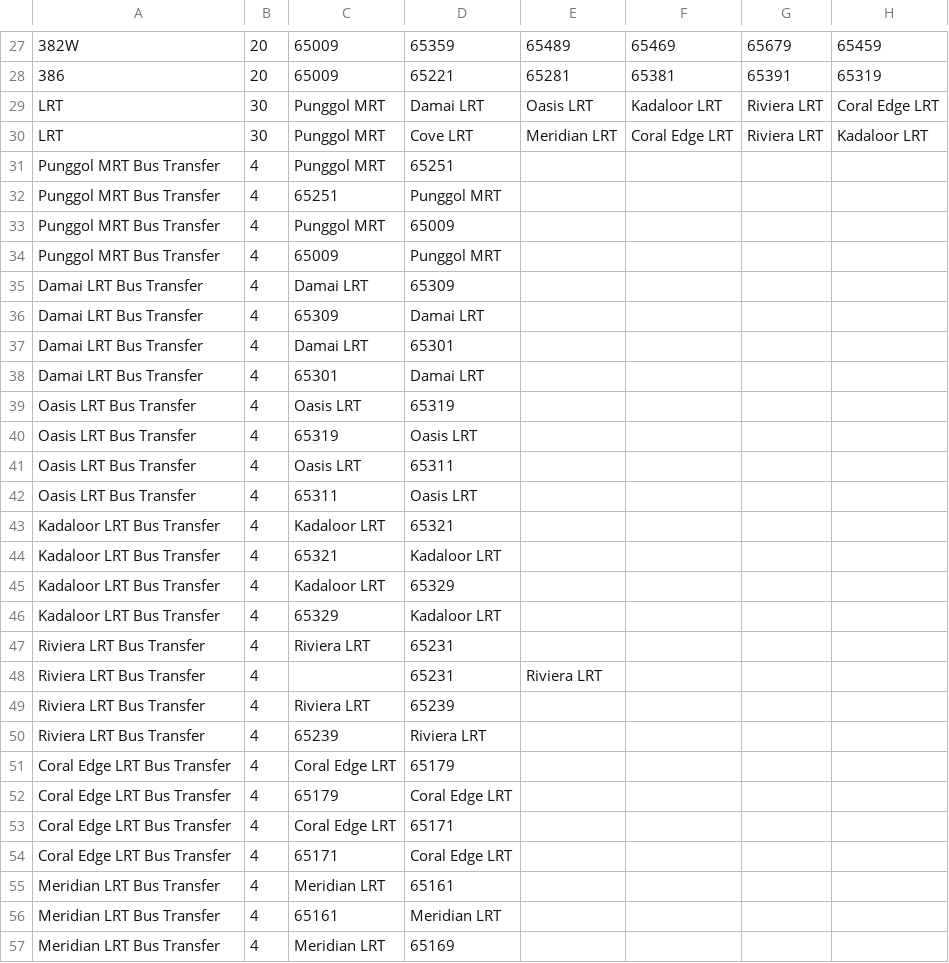
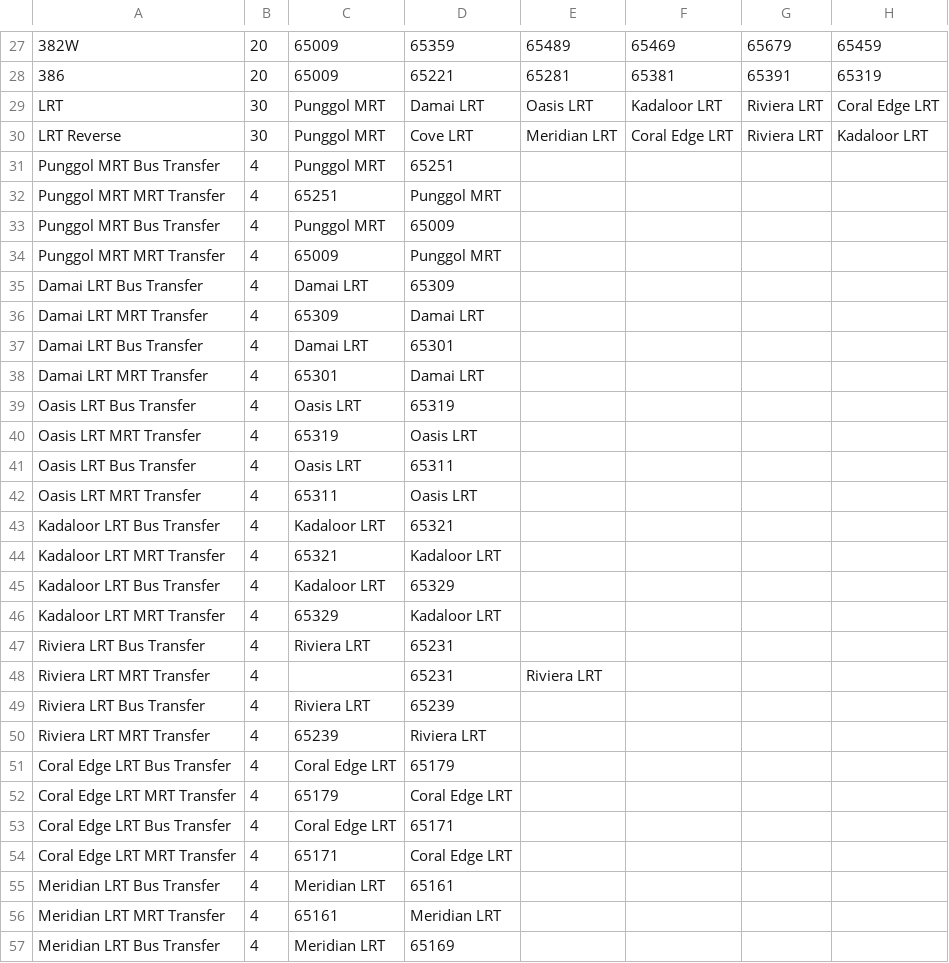
Before and after one commit to tyco764/ICT1008Proj, a CSV file: csv/BusRoutes.csv, drawn as a sheet; only a part is shown, gaps mark what is left out; the diff covers the shown part only; the diff names each change by its address in the sheet, - before the commit and + after, or states it on an @@ line.

Commit message:
Modify Reverse Bus Routes

```diff
--- a/csv/BusRoutes.csv
+++ b/csv/BusRoutes.csv
-A30: LRT
+A30: LRT Reverse
-A32: Punggol MRT Bus Transfer
+A32: Punggol MRT MRT Transfer
-A34: Punggol MRT Bus Transfer
+A34: Punggol MRT MRT Transfer
-A36: Damai LRT Bus Transfer
+A36: Damai LRT MRT Transfer
-A38: Damai LRT Bus Transfer
+A38: Damai LRT MRT Transfer
-A40: Oasis LRT Bus Transfer
+A40: Oasis LRT MRT Transfer
-A42: Oasis LRT Bus Transfer
+A42: Oasis LRT MRT Transfer
-A44: Kadaloor LRT Bus Transfer
+A44: Kadaloor LRT MRT Transfer
-A46: Kadaloor LRT Bus Transfer
+A46: Kadaloor LRT MRT Transfer
-A48: Riviera LRT Bus Transfer
+A48: Riviera LRT MRT Transfer
-A50: Riviera LRT Bus Transfer
+A50: Riviera LRT MRT Transfer
-A52: Coral Edge LRT Bus Transfer
+A52: Coral Edge LRT MRT Transfer
-A54: Coral Edge LRT Bus Transfer
+A54: Coral Edge LRT MRT Transfer
-A56: Meridian LRT Bus Transfer
+A56: Meridian LRT MRT Transfer
```
Also changed, not shown: 15 edited cells elsewhere in this file.
